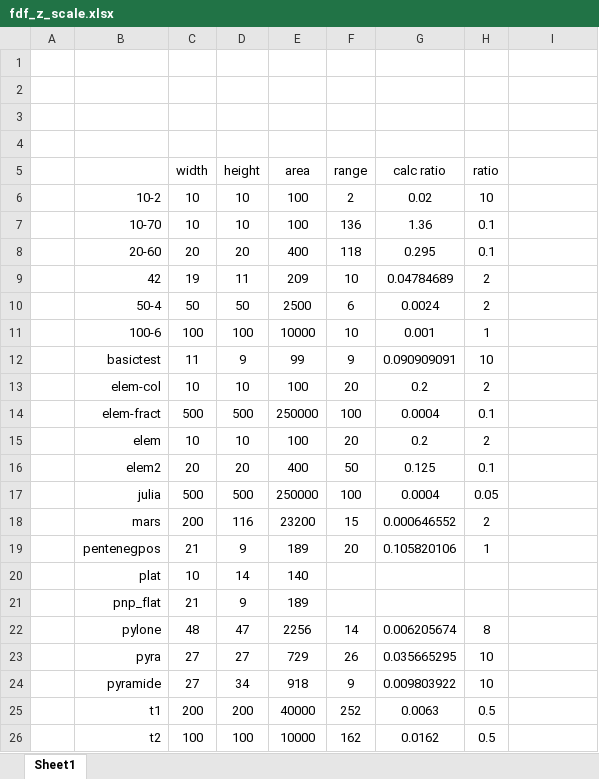
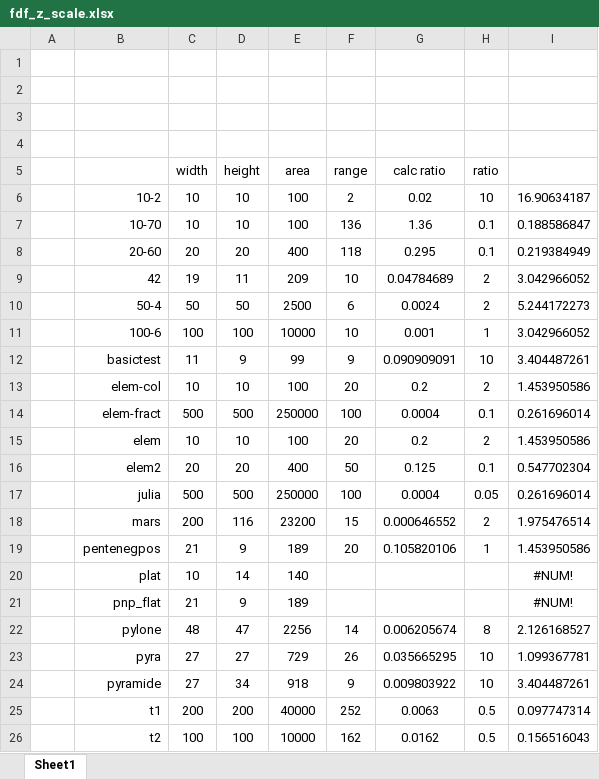
Before and after one commit to josevazf/42-FdF, an Excel workbook: docs/fdf_z_scale.xlsx, sheet Sheet1, drawn as a sheet; values as stored, in another font and other column widths than the file's, no borders; charts and pictures not drawn; the diff names each change by its address in the sheet, - before the commit and + after, or states it on an @@ line.

Commit message:
update

```diff
--- a/docs/fdf_z_scale.xlsx (sheet Sheet1)
+++ b/docs/fdf_z_scale.xlsx (sheet Sheet1)
-I6: (empty)
+I6: 16.90634187
-I7: (empty)
+I7: 0.188586847
-I8: (empty)
+I8: 0.219384949
-I9: (empty)
+I9: 3.042966052
-I10: (empty)
+I10: 5.244172273
-I11: (empty)
+I11: 3.042966052
-I12: (empty)
+I12: 3.404487261
-I13: (empty)
+I13: 1.453950586
-I14: (empty)
+I14: 0.261696014
-I15: (empty)
+I15: 1.453950586
-I16: (empty)
+I16: 0.547702304
-I17: (empty)
+I17: 0.261696014
-I18: (empty)
+I18: 1.975476514
-I19: (empty)
+I19: 1.453950586
-I20:I21: (empty)
+I20:I21: #NUM!
-I22: (empty)
+I22: 2.126168527
-I23: (empty)
+I23: 1.099367781
-I24: (empty)
+I24: 3.404487261
-I25: (empty)
+I25: 0.097747314
-I26: (empty)
+I26: 0.156516043
```
Also changed, not shown: charts or pictures.
